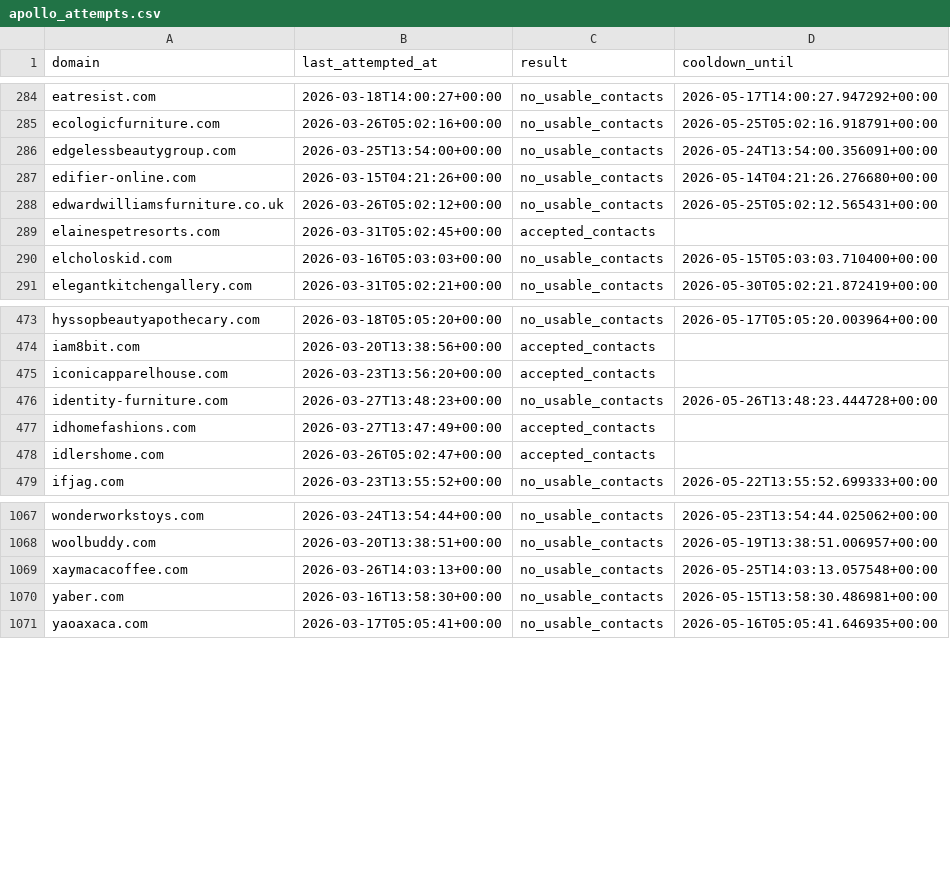
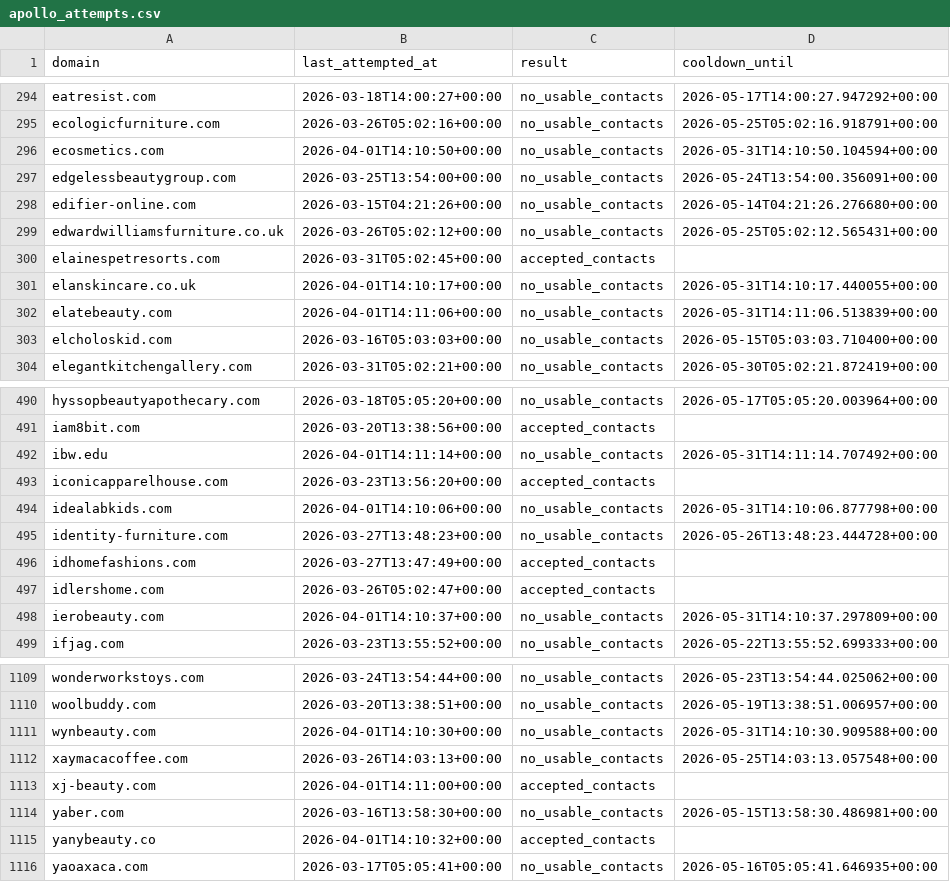
Before and after one commit to david-anata/Lead-scraper, a CSV file: state/apollo_attempts.csv, drawn as a sheet; only a part is shown, gaps mark what is left out; the diff covers the shown part only; the diff names each change by its address in the sheet, - before the commit and + after, or states it on an @@ line.

Commit message:
Update Apollo attempts state

```diff
--- a/state/apollo_attempts.csv
+++ b/state/apollo_attempts.csv
+row 296: ecosmetics.com | 2026-04-01T14:10:50+00:00 | no_usable_contacts | 2026-05-31T14:10:50.104594+00:00
+row 301: elanskincare.co.uk | 2026-04-01T14:10:17+00:00 | no_usable_contacts | 2026-05-31T14:10:17.440055+00:00
+row 302: elatebeauty.com | 2026-04-01T14:11:06+00:00 | no_usable_contacts | 2026-05-31T14:11:06.513839+00:00
+row 492: ibw.edu | 2026-04-01T14:11:14+00:00 | no_usable_contacts | 2026-05-31T14:11:14.707492+00:00
+row 494: idealabkids.com | 2026-04-01T14:10:06+00:00 | no_usable_contacts | 2026-05-31T14:10:06.877798+00:00
+row 498: ierobeauty.com | 2026-04-01T14:10:37+00:00 | no_usable_contacts | 2026-05-31T14:10:37.297809+00:00
+row 1111: wynbeauty.com | 2026-04-01T14:10:30+00:00 | no_usable_contacts | 2026-05-31T14:10:30.909588+00:00
+row 1113: xj-beauty.com | 2026-04-01T14:11:00+00:00 | accepted_contacts
+row 1115: yanybeauty.co | 2026-04-01T14:10:32+00:00 | accepted_contacts
```
Also changed, not shown: 36 added rows elsewhere in this file.
